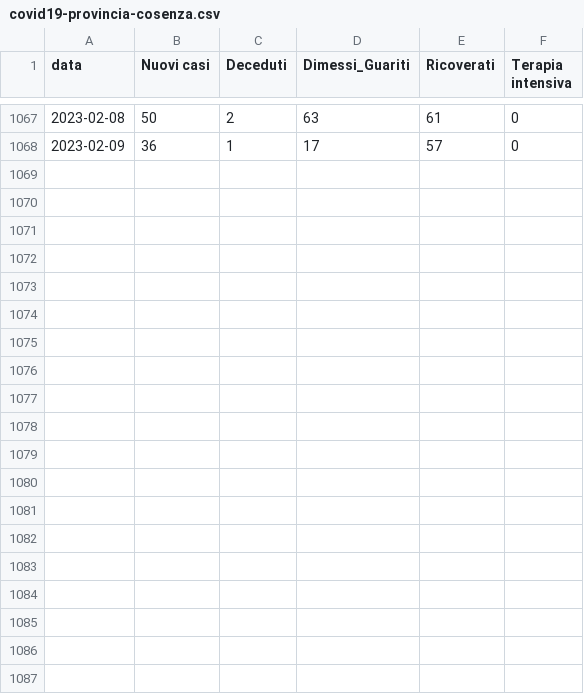
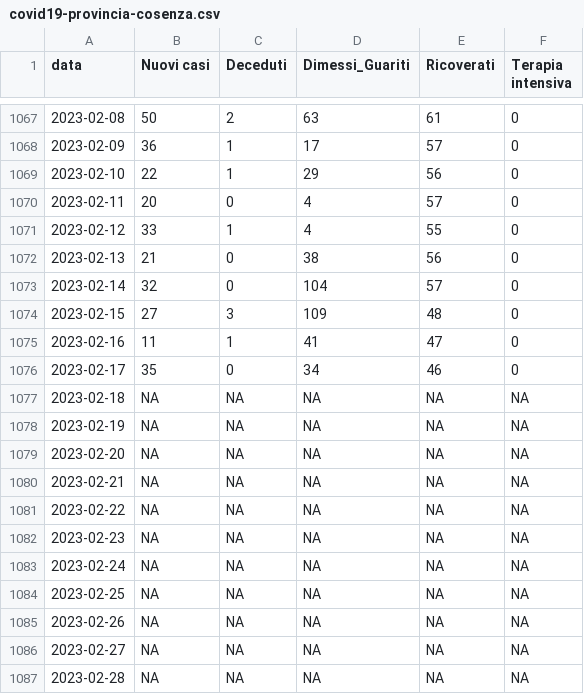
Before and after one commit to unicalportale/dati-epidemiologici, a CSV file: COVID-19/covid19-provincia-cosenza.csv, drawn as a sheet; only a part is shown, gaps mark what is left out.

```diff
--- a/COVID-19/covid19-provincia-cosenza.csv
+++ b/COVID-19/covid19-provincia-cosenza.csv
@@ -1068 +1068,20 @@
 2023-02-09,36,1,17,"57","0"
+2023-02-10,22,1,29,"56","0"
+2023-02-11,20,0,4,"57","0"
+2023-02-12,33,1,4,"55","0"
+2023-02-13,21,0,38,"56","0"
+2023-02-14,32,0,104,"57","0"
+2023-02-15,27,3,109,"48","0"
+2023-02-16,11,1,41,"47","0"
+2023-02-17,35,0,34,"46","0"
+2023-02-18,NA,NA,NA,NA,NA
+2023-02-19,NA,NA,NA,NA,NA
+2023-02-20,NA,NA,NA,NA,NA
+2023-02-21,NA,NA,NA,NA,NA
+2023-02-22,NA,NA,NA,NA,NA
+2023-02-23,NA,NA,NA,NA,NA
+2023-02-24,NA,NA,NA,NA,NA
+2023-02-25,NA,NA,NA,NA,NA
+2023-02-26,NA,NA,NA,NA,NA
+2023-02-27,NA,NA,NA,NA,NA
+2023-02-28,NA,NA,NA,NA,NA
```
Also changed, not shown: COVID-19/covid19-provincia-catanzaro.csv, COVID-19/covid19-provincia-crotone.csv, 3 other files.
